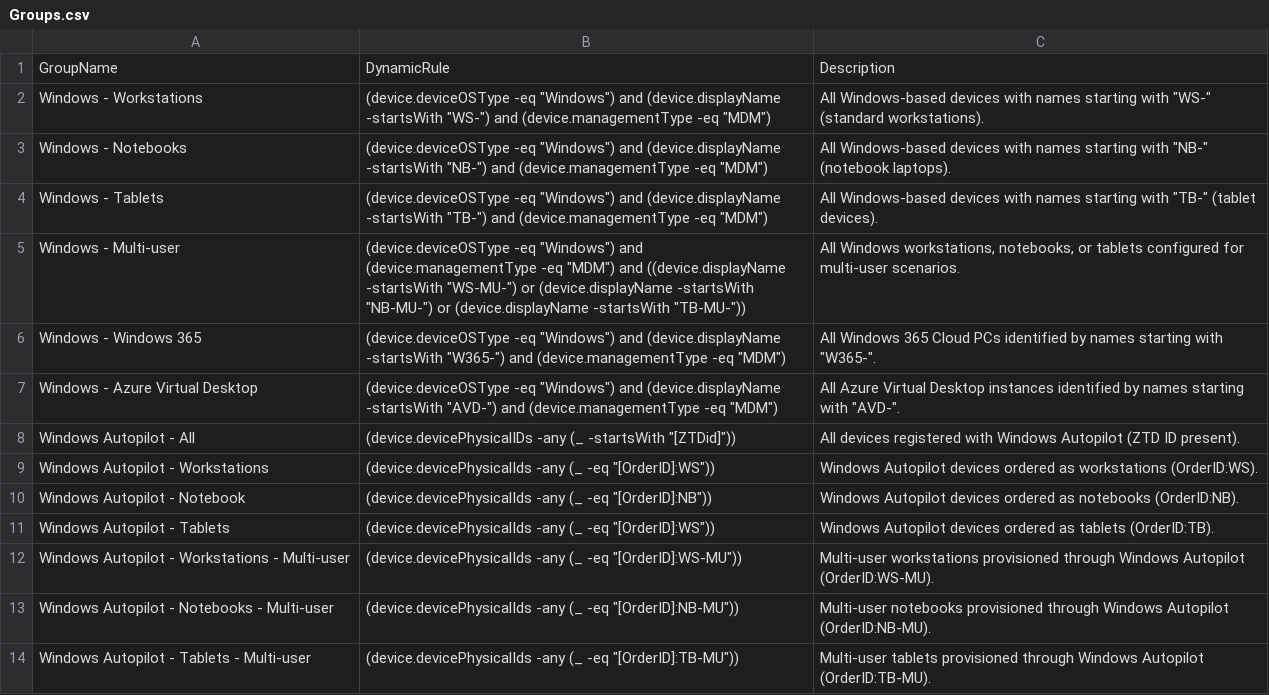
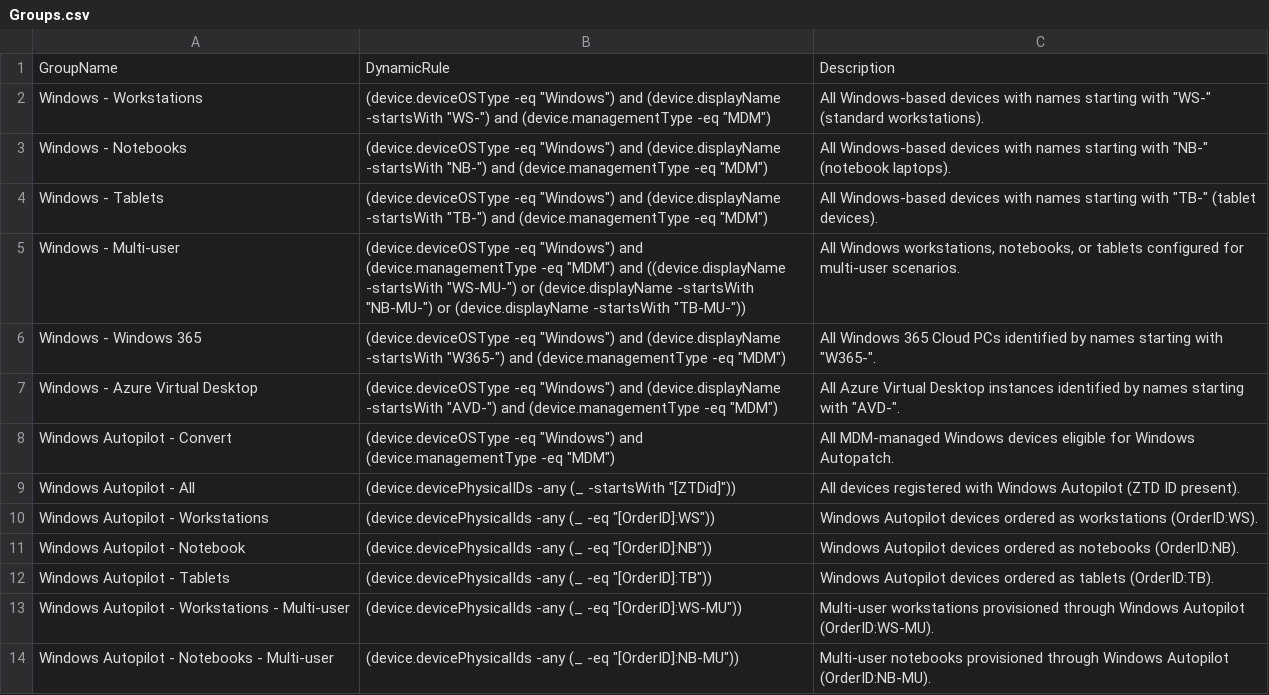
Before and after one commit to Barg0/Graph-Scripts, a CSV file: Create-DynamicEntraGroups/Groups.csv, drawn as a sheet; only a part is shown; the shorter side is filled out with more unchanged rows.

Commit message:
Update Groups.csv

```diff
--- a/Create-DynamicEntraGroups/Groups.csv
+++ b/Create-DynamicEntraGroups/Groups.csv
@@ -7,2 +7,3 @@ Windows - Windows 365,"(device.deviceOSType -eq ""Windows"") and (device.display
 Windows - Azure Virtual Desktop,"(device.deviceOSType -eq ""Windows"") and (device.displayName -startsWith ""AVD-"") and (device.managementType -eq ""MDM"")","All Azure Virtual Desktop instances identified by names starting with ""AVD-""."
+Windows Autopilot - Convert,"(device.deviceOSType -eq ""Windows"") and (device.managementType -eq ""MDM"")",All MDM-managed Windows devices eligible for Windows Autopatch.
 Windows Autopilot - All,"(device.devicePhysicalIDs -any (_ -startsWith ""[ZTDid]""))",All devices registered with Windows Autopilot (ZTD ID present).
@@ -10,3 +11,3 @@ Windows Autopilot - Workstations,"(device.devicePhysicalIds -any (_ -eq ""[Order
 Windows Autopilot - Notebook,"(device.devicePhysicalIds -any (_ -eq ""[OrderID]:NB""))",Windows Autopilot devices ordered as notebooks (OrderID:NB).
-Windows Autopilot - Tablets,"(device.devicePhysicalIds -any (_ -eq ""[OrderID]:WS""))",Windows Autopilot devices ordered as tablets (OrderID:TB).
+Windows Autopilot - Tablets,"(device.devicePhysicalIds -any (_ -eq ""[OrderID]:TB""))",Windows Autopilot devices ordered as tablets (OrderID:TB).
 Windows Autopilot - Workstations - Multi-user,"(device.devicePhysicalIds -any (_ -eq ""[OrderID]:WS-MU""))",Multi-user workstations provisioned through Windows Autopilot (OrderID:WS-MU).
```
